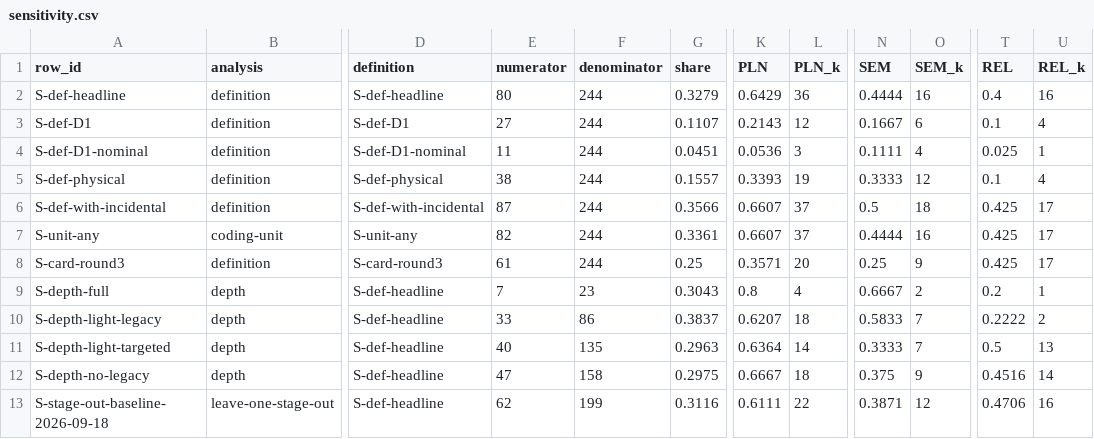
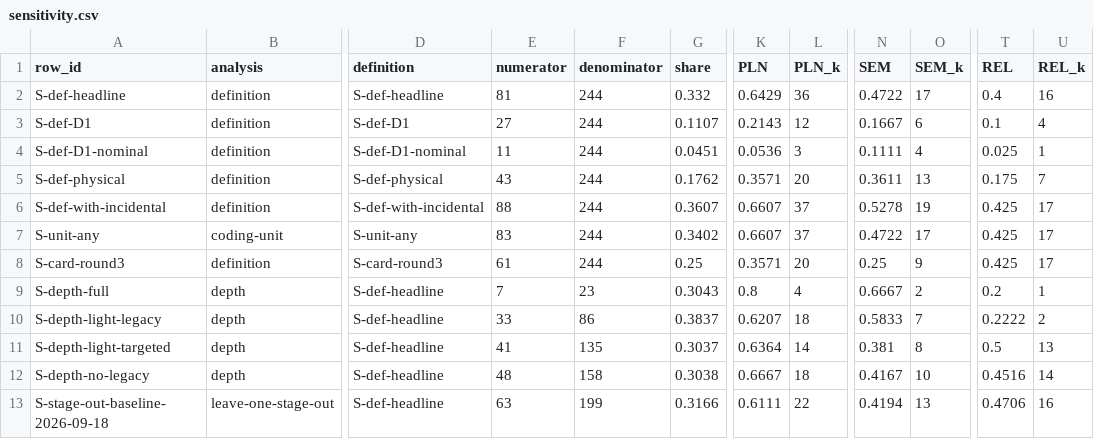
Before and after one commit to EnosElinsa/wheeltec-smart-car-literature, a CSV file: 05-survey/manuscript/generated/sensitivity.csv, drawn as a sheet; only a part is shown, gaps mark what is left out; the diff covers the shown part only; the diff names each change by its address in the sheet, - before the commit and + after, or states it on an @@ line.

```diff
--- a/05-survey/manuscript/generated/sensitivity.csv
+++ b/05-survey/manuscript/generated/sensitivity.csv
-E2 (numerator): 80
+E2 (numerator): 81
-G2 (share): 0.3279
+G2 (share): 0.332
-N2 (SEM): 0.4444
+N2 (SEM): 0.4722
-O2 (SEM_k): 16
+O2 (SEM_k): 17
-E5 (numerator): 38
+E5 (numerator): 43
-G5 (share): 0.1557
+G5 (share): 0.1762
-K5 (PLN): 0.3393
+K5 (PLN): 0.3571
-L5 (PLN_k): 19
+L5 (PLN_k): 20
-N5 (SEM): 0.3333
+N5 (SEM): 0.3611
-O5 (SEM_k): 12
+O5 (SEM_k): 13
-T5 (REL): 0.1
+T5 (REL): 0.175
-U5 (REL_k): 4
+U5 (REL_k): 7
-E6 (numerator): 87
+E6 (numerator): 88
-G6 (share): 0.3566
+G6 (share): 0.3607
-N6 (SEM): 0.5
+N6 (SEM): 0.5278
-O6 (SEM_k): 18
+O6 (SEM_k): 19
-E7 (numerator): 82
+E7 (numerator): 83
-G7 (share): 0.3361
+G7 (share): 0.3402
-N7 (SEM): 0.4444
+N7 (SEM): 0.4722
-O7 (SEM_k): 16
+O7 (SEM_k): 17
-E11 (numerator): 40
+E11 (numerator): 41
-G11 (share): 0.2963
+G11 (share): 0.3037
-N11 (SEM): 0.3333
+N11 (SEM): 0.381
-O11 (SEM_k): 7
+O11 (SEM_k): 8
-E12 (numerator): 47
+E12 (numerator): 48
-G12 (share): 0.2975
+G12 (share): 0.3038
-N12 (SEM): 0.375
+N12 (SEM): 0.4167
-O12 (SEM_k): 9
+O12 (SEM_k): 10
-E13 (numerator): 62
+E13 (numerator): 63
-G13 (share): 0.3116
+G13 (share): 0.3166
-N13 (SEM): 0.3871
+N13 (SEM): 0.4194
-O13 (SEM_k): 12
+O13 (SEM_k): 13
```
Also changed, not shown: 48 edited cells elsewhere in this file, 05-survey/manuscript/generated/evidence-codes.csv, 05-survey/manuscript/generated/function-pair-cooccurrence.csv, 27 other files.
